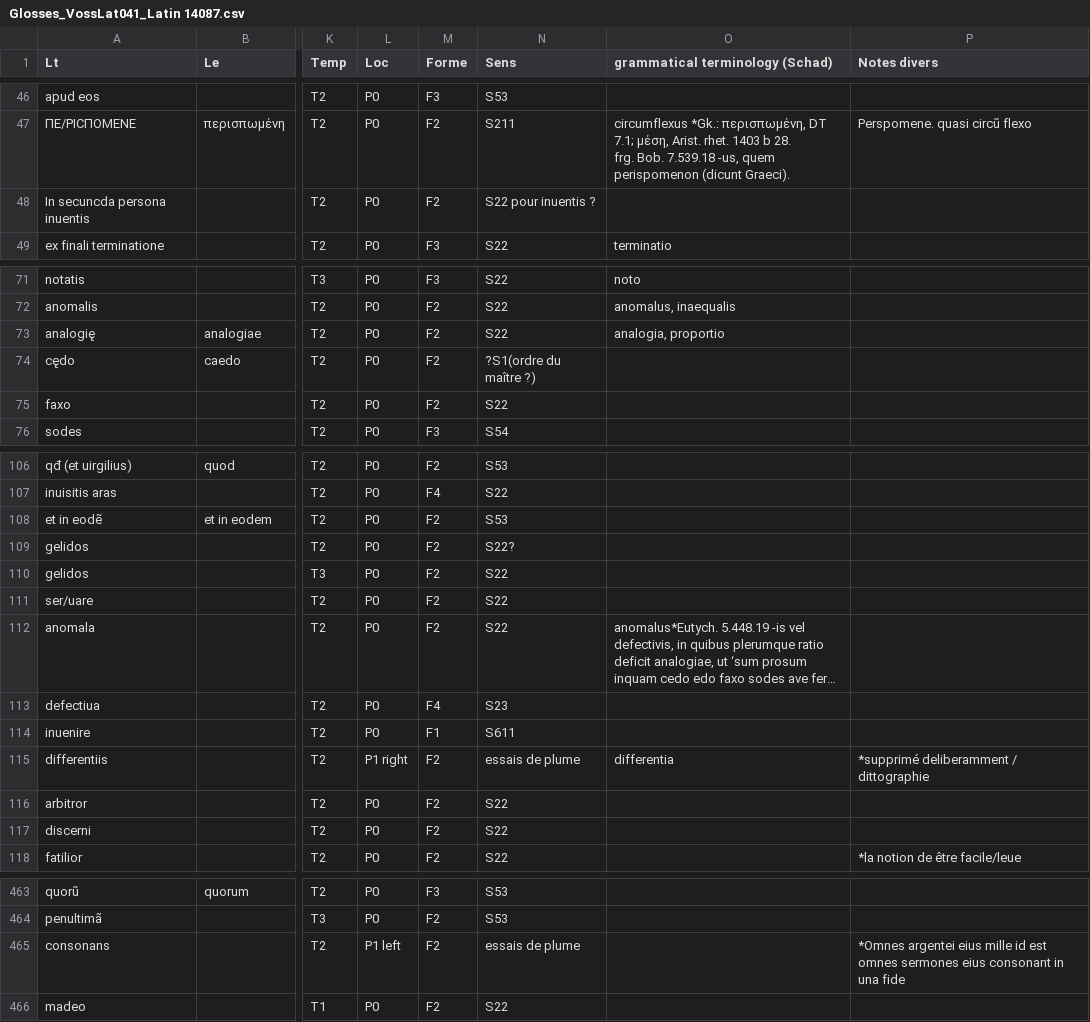
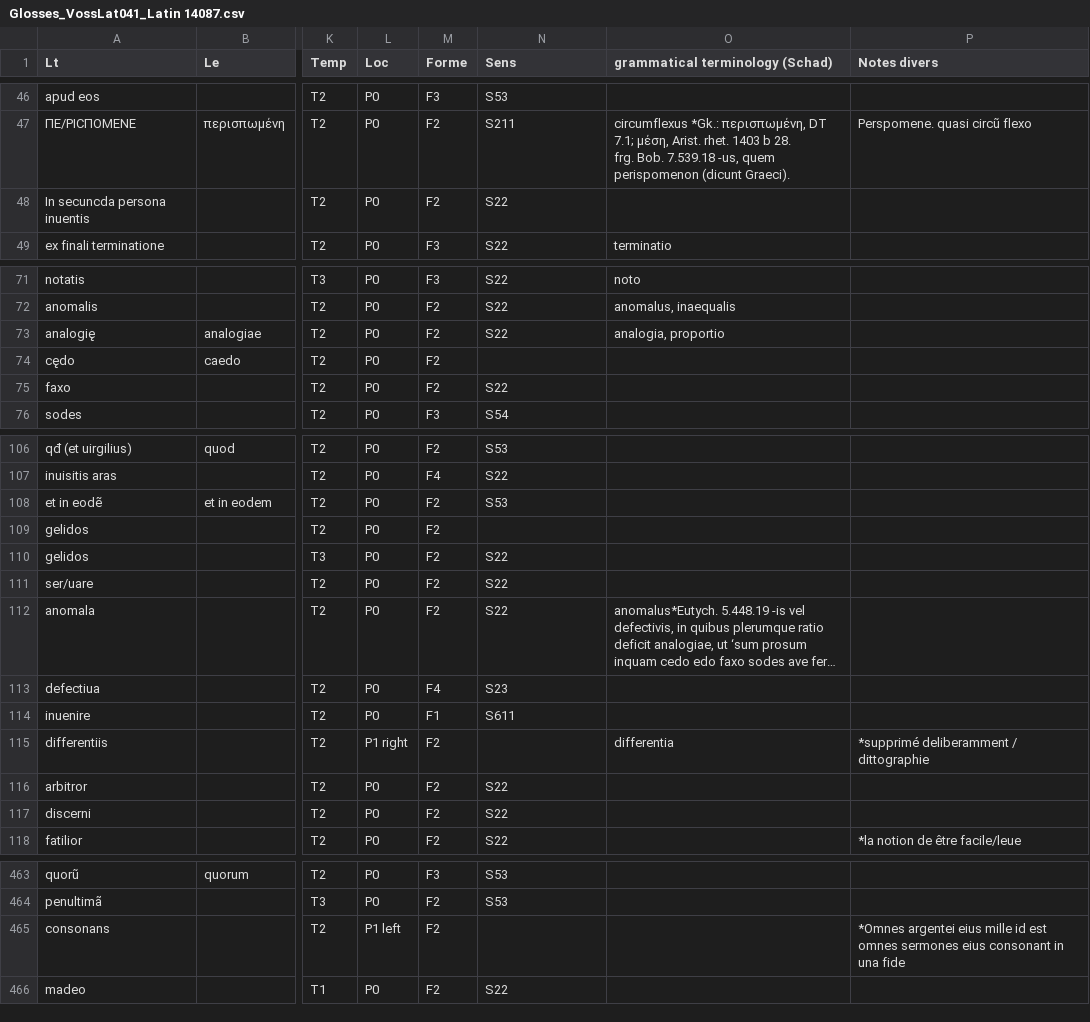
Before and after one commit to malamatenia/Eutyches, a CSV file: python-tools/Glosses_VossLat041_Latin 14087.csv, drawn as a sheet; only a part is shown, gaps mark what is left out; long unchanged cells end in …; the diff covers the shown part only; the diff names each change by its address in the sheet, - before the commit and + after, or states it on an @@ line.

```diff
--- a/python-tools/Glosses_VossLat041_Latin 14087.csv
+++ b/python-tools/Glosses_VossLat041_Latin 14087.csv
-N48 (Sens): S22 pour inuentis ?
+N48 (Sens): S22
-N74 (Sens): ?S1(ordre du maître ?)
+N74 (Sens): (empty)
-N109 (Sens): S22?
+N109 (Sens): (empty)
-N115 (Sens): essais de plume
+N115 (Sens): (empty)
-N465 (Sens): essais de plume
+N465 (Sens): (empty)
```
Also changed, not shown: 20 edited cells elsewhere in this file.
